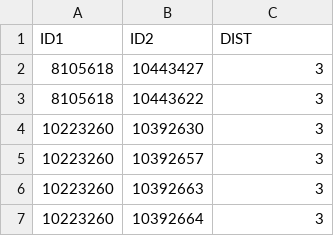
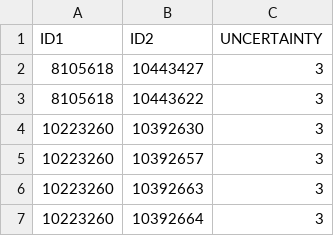
Before and after one commit to wqferr/psel-birdie-p2, a TSV file: 4.matching/matches.tsv, drawn as a sheet; only a part is shown.

```diff
--- a/4.matching/matches.tsv
+++ b/4.matching/matches.tsv
@@ -1,2 +1,2 @@
-ID1	ID2	DIST
+ID1	ID2	UNCERTAINTY
 8105618	10443427	3
```
Also changed, not shown: 1 other file.
